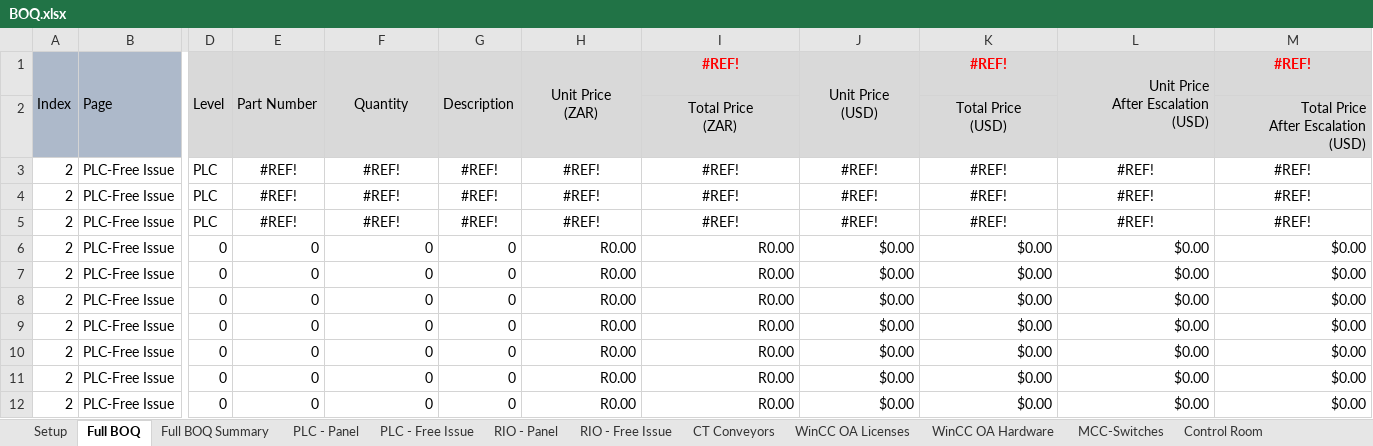
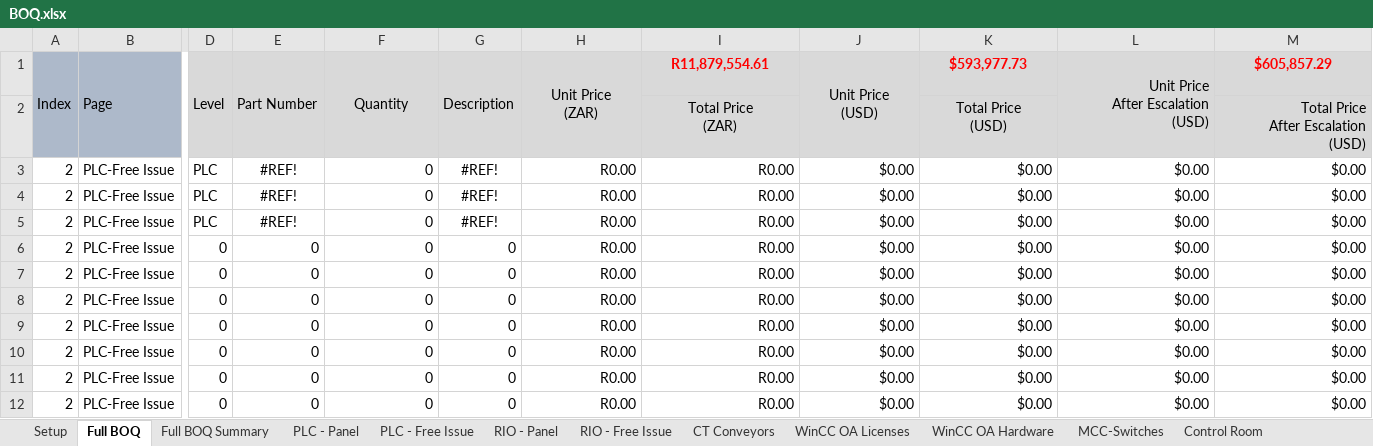
Before and after one commit to GrayA101/Kabanga-Documents, an Excel workbook: BOQ/BOQ.xlsx, sheet Full BOQ, drawn as a sheet; only a part is shown, gaps mark what is left out; values as stored, in another font and other column widths than the file's, no borders; the diff names each change by its address in the sheet, - before the commit and + after, or states it on an @@ line.

Commit message:
Update BOQ.xlsx
Update PLC Quote

```diff
--- a/BOQ/BOQ.xlsx (sheet Full BOQ)
+++ b/BOQ/BOQ.xlsx (sheet Full BOQ)
-I1: #REF!
+I1: R11,879,554.61
-K1: #REF!
+K1: $593,977.73
-M1: #REF!
+M1: $605,857.29
-F3:F5 (Quantity): #REF!
+F3:F5 (Quantity): 0
-F3:F5 alignment: center
+F3:F5 alignment: right
-H3:H5 (Unit Price (ZAR)): #REF!
+H3:H5 (Unit Price (ZAR)): R0.00
-H3:M5 alignment: center
+H3:M5 alignment: right
-I3:I5 (R11,879,554.61): #REF!
+I3:I5 (R11,879,554.61): R0.00
-J3:J5 (Unit Price (USD)): #REF!
+J3:J5 (Unit Price (USD)): $0.00
-K3:K5 ($593,977.73): #REF!
+K3:K5 ($593,977.73): $0.00
-L3:L5: #REF!
+L3:L5: $0.00
-M3:M5 ($605,857.29): #REF!
+M3:M5 ($605,857.29): $0.00
```
Also changed, not shown: sheet Full BOQ Summary, sheet PLC - Free Issue.
